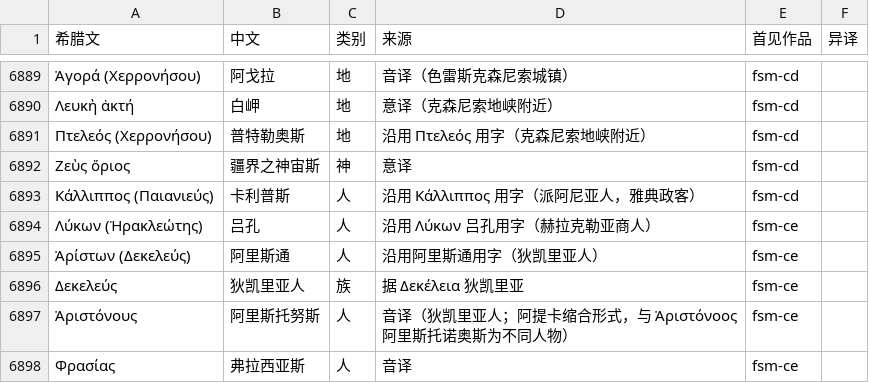
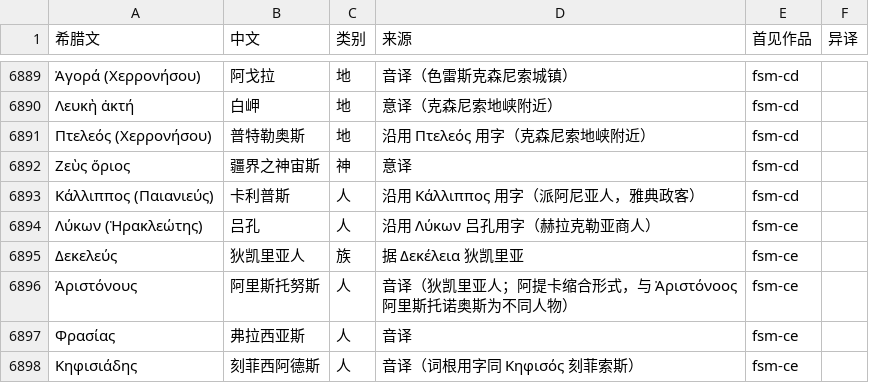
Before and after one commit to yiyuanli939/37-Million, a TSV file: glossary/names.tsv, drawn as a sheet; only a part is shown, gaps mark what is left out; the shorter side is filled out with more unchanged rows; the diff names each change by its address in the sheet, - before the commit and + after, or states it on an @@ line.

```diff
--- a/glossary/names.tsv
+++ b/glossary/names.tsv
-row 6895: Ἀρίστων (Δεκελεύς) | 阿里斯通 | 人 | 沿用阿里斯通用字（狄凯里亚人） | fsm-ce
```
